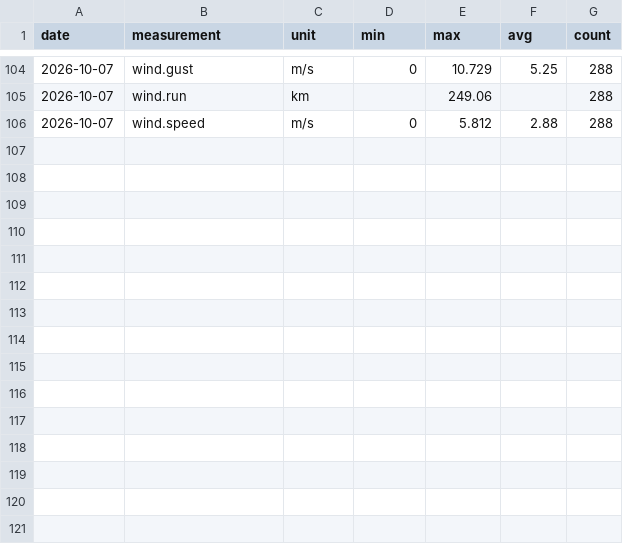
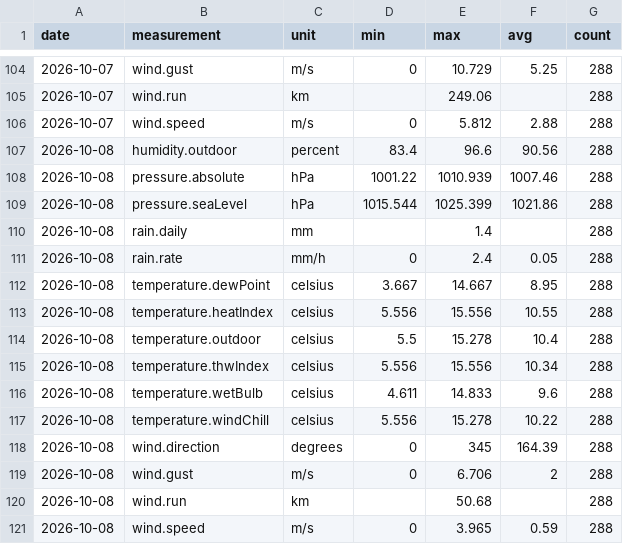
Before and after one commit to lgriffin/weatherlink_website, a CSV file: stations/151987/daily/2026/2026-10.csv, drawn as a sheet; only a part is shown, gaps mark what is left out; the diff names each change by its address in the sheet, - before the commit and + after, or states it on an @@ line.

```diff
--- a/stations/151987/daily/2026/2026-10.csv
+++ b/stations/151987/daily/2026/2026-10.csv
+row 107: 2026-10-08 | humidity.outdoor | percent | 83.4 | 96.6 | 90.56 | 288
+row 108: 2026-10-08 | pressure.absolute | hPa | 1001.22 | 1010.939 | 1007.46 | 288
+row 109: 2026-10-08 | pressure.seaLevel | hPa | 1015.544 | 1025.399 | 1021.86 | 288
+row 110: 2026-10-08 | rain.daily | mm |  | 1.4 |  | 288
+row 111: 2026-10-08 | rain.rate | mm/h | 0 | 2.4 | 0.05 | 288
+row 112: 2026-10-08 | temperature.dewPoint | celsius | 3.667 | 14.667 | 8.95 | 288
+row 113: 2026-10-08 | temperature.heatIndex | celsius | 5.556 | 15.556 | 10.55 | 288
+row 114: 2026-10-08 | temperature.outdoor | celsius | 5.5 | 15.278 | 10.4 | 288
+row 115: 2026-10-08 | temperature.thwIndex | celsius | 5.556 | 15.556 | 10.34 | 288
+row 116: 2026-10-08 | temperature.wetBulb | celsius | 4.611 | 14.833 | 9.6 | 288
+row 117: 2026-10-08 | temperature.windChill | celsius | 5.556 | 15.278 | 10.22 | 288
+row 118: 2026-10-08 | wind.direction | degrees | 0 | 345 | 164.39 | 288
+row 119: 2026-10-08 | wind.gust | m/s | 0 | 6.706 | 2 | 288
+row 120: 2026-10-08 | wind.run | km |  | 50.68 |  | 288
+row 121: 2026-10-08 | wind.speed | m/s | 0 | 3.965 | 0.59 | 288
```
Also changed, not shown: 3 other files.
